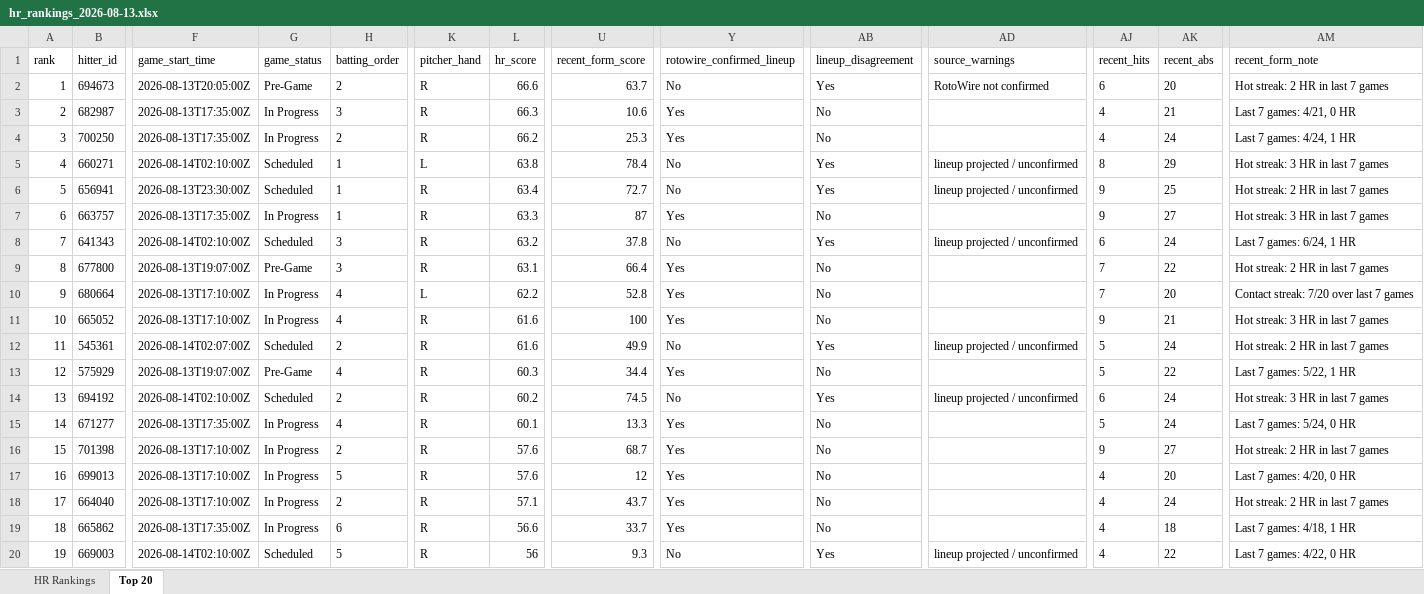
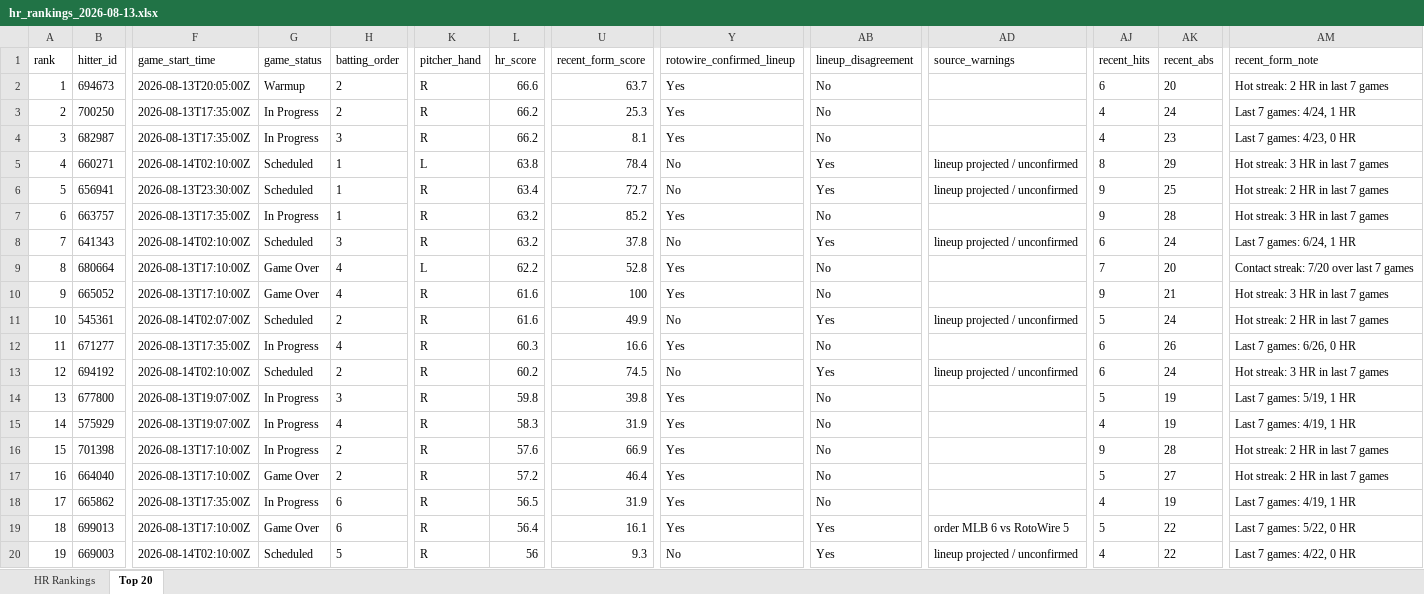
Before and after one commit to etbell28/ghost-analytics, an Excel workbook: outputs/daily/hr_rankings_2026-08-13.xlsx, sheet Top 20, drawn as a sheet; only a part is shown, gaps mark what is left out; values as stored, in another font and other column widths than the file's, no borders; removed rows and columns are numbered as before the commit, all else as after; rows hold the shown columns only; the diff covers the shown part only; the diff names each change by its address in the sheet, - before the commit and + after, or states it on an @@ line.

```diff
--- a/outputs/daily/hr_rankings_2026-08-13.xlsx (sheet Top 20)
+++ b/outputs/daily/hr_rankings_2026-08-13.xlsx (sheet Top 20)
-G2 (game_status): Pre-Game
+G2 (game_status): Warmup
-Y2 (rotowire_confirmed_lineup): No
+Y2 (rotowire_confirmed_lineup): Yes
-AB2 (lineup_disagreement): Yes
+AB2 (lineup_disagreement): No
-AD2 (source_warnings): RotoWire not confirmed
+AD2 (source_warnings): (empty)
-row 3: 2 | 682987 | 2026-08-13T17:35:00Z | In Progress | 3 | R | 66.3 | 10.6 | Yes | No |  | 4 | 21 | Last 7 games: 4/21, 0 HR
@@ column A (rank) renumbered between rows 3 and 18 @@
+row 4: 3 | 682987 | 2026-08-13T17:35:00Z | In Progress | 3 | R | 66.2 | 8.1 | Yes | No |  | 4 | 23 | Last 7 games: 4/23, 0 HR
-L7 (hr_score): 63.3
+L7 (hr_score): 63.2
-U7 (recent_form_score): 87
+U7 (recent_form_score): 85.2
-AK7 (recent_abs): 27
+AK7 (recent_abs): 28
-row 9: 8 | 677800 | 2026-08-13T19:07:00Z | Pre-Game | 3 | R | 63.1 | 66.4 | Yes | No |  | 7 | 22 | Hot streak: 2 HR in last 7 games
-G9:G10 (game_status): In Progress
+G9:G10 (game_status): Game Over
-row 13: 12 | 575929 | 2026-08-13T19:07:00Z | Pre-Game | 4 | R | 60.3 | 34.4 | Yes | No |  | 5 | 22 | Last 7 games: 5/22, 1 HR
+row 12: 11 | 671277 | 2026-08-13T17:35:00Z | In Progress | 4 | R | 60.3 | 16.6 | Yes | No |  | 6 | 26 | Last 7 games: 6/26, 0 HR
-row 15: 14 | 671277 | 2026-08-13T17:35:00Z | In Progress | 4 | R | 60.1 | 13.3 | Yes | No |  | 5 | 24 | Last 7 games: 5/24, 0 HR
+row 14: 13 | 677800 | 2026-08-13T19:07:00Z | In Progress | 3 | R | 59.8 | 39.8 | Yes | No |  | 5 | 19 | Last 7 games: 5/19, 1 HR
+row 15: 14 | 575929 | 2026-08-13T19:07:00Z | In Progress | 4 | R | 58.3 | 31.9 | Yes | No |  | 4 | 19 | Last 7 games: 4/19, 1 HR
-U16 (recent_form_score): 68.7
+U16 (recent_form_score): 66.9
-AK16 (recent_abs): 27
+AK16 (recent_abs): 28
-row 17: 16 | 699013 | 2026-08-13T17:10:00Z | In Progress | 5 | R | 57.6 | 12 | Yes | No |  | 4 | 20 | Last 7 games: 4/20, 0 HR
-G17 (game_status): In Progress
+G17 (game_status): Game Over
-L17 (hr_score): 57.1
+L17 (hr_score): 57.2
-U17 (recent_form_score): 43.7
+U17 (recent_form_score): 46.4
-AJ17 (recent_hits): 4
+AJ17 (recent_hits): 5
-AK17 (recent_abs): 24
+AK17 (recent_abs): 27
-L18 (hr_score): 56.6
+L18 (hr_score): 56.5
-U18 (recent_form_score): 33.7
+U18 (recent_form_score): 31.9
-AK18 (recent_abs): 18
+AK18 (recent_abs): 19
-AM18 (recent_form_note): Last 7 games: 4/18, 1 HR
+AM18 (recent_form_note): Last 7 games: 4/19, 1 HR
+row 19: 18 | 699013 | 2026-08-13T17:10:00Z | Game Over | 6 | R | 56.4 | 16.1 | Yes | Yes | order MLB 6 vs RotoWire 5 | 5 | 22 | Last 7 games: 5/22, 0 HR
```
Also changed, not shown: 4 edited cells elsewhere in this sheet, sheet HR Rankings, outputs/hr_rankings.xlsx, 8 other files.
